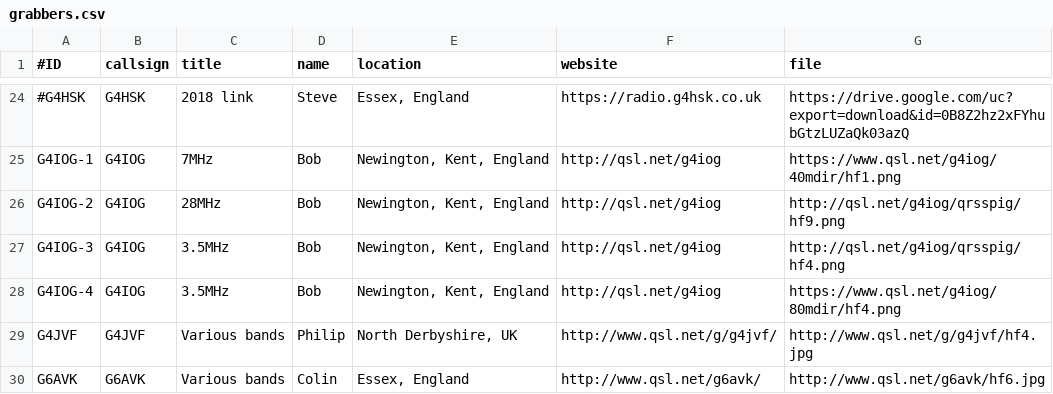
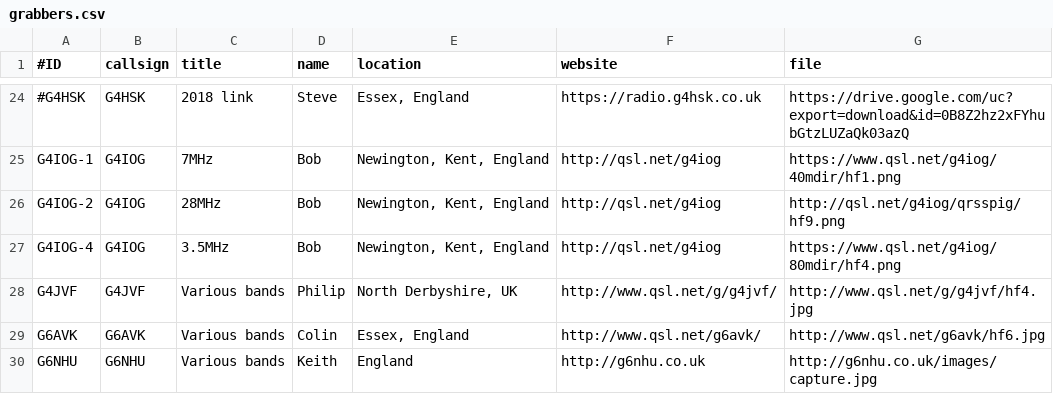
Before and after one commit to syedrizvinet/QRSS-plus-dev, a CSV file: grabbers.csv, drawn as a sheet; only a part is shown, gaps mark what is left out; the shorter side is filled out with more unchanged rows; the diff names each change by its address in the sheet, - before the commit and + after, or states it on an @@ line.

Commit message:
Delete superfluous G4IOG entry

```diff
--- a/grabbers.csv
+++ b/grabbers.csv
-row 27: G4IOG-3 | G4IOG | 3.5MHz | Bob | Newington, Kent, England | http://qsl.net/g4iog | http://qsl.net/g4iog/qrsspig/hf4.png
```
